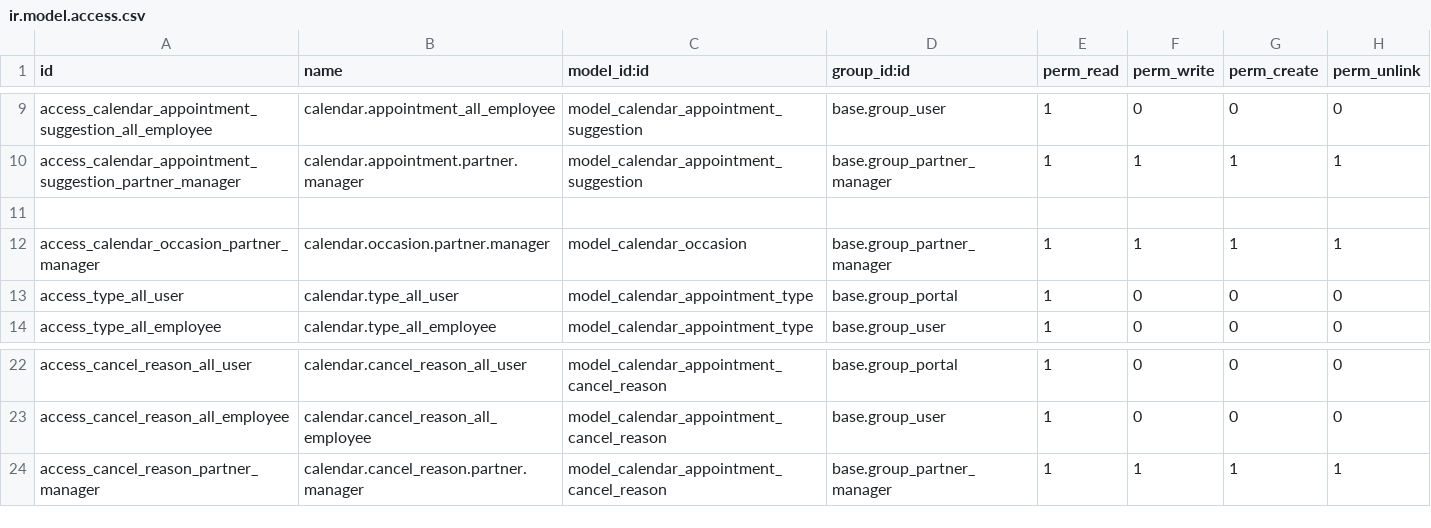
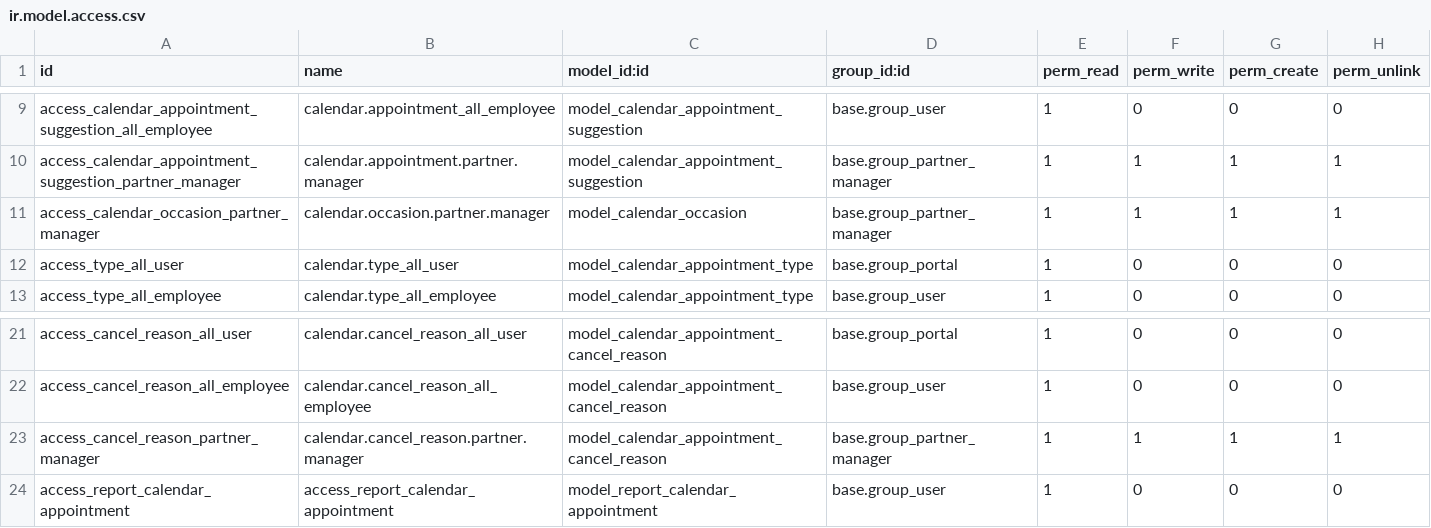
Before and after one commit to vertelab/odoo-af, a CSV file: calendar_af/security/ir.model.access.csv, drawn as a sheet; only a part is shown, gaps mark what is left out.

Commit message:
calendar_af AFC-61: start of report

```diff
--- a/calendar_af/security/ir.model.access.csv
+++ b/calendar_af/security/ir.model.access.csv
@@ -10,3 +10,2 @@ access_calendar_appointment_suggestion_all_employee,calendar.appointment_all_emp
 access_calendar_appointment_suggestion_partner_manager,calendar.appointment.partner.manager,model_calendar_appointment_suggestion,base.group_partner_manager,1,1,1,1
-
 access_calendar_occasion_partner_manager,calendar.occasion.partner.manager,model_calendar_occasion,base.group_partner_manager,1,1,1,1
@@ -24 +23,2 @@ access_cancel_reason_all_employee,calendar.cancel_reason_all_employee,model_cale
 access_cancel_reason_partner_manager,calendar.cancel_reason.partner.manager,model_calendar_appointment_cancel_reason,base.group_partner_manager,1,1,1,1
+access_report_calendar_appointment,access_report_calendar_appointment,model_report_calendar_appointment,base.group_user,1,0,0,0
```
Also changed, not shown: 5 other files.
